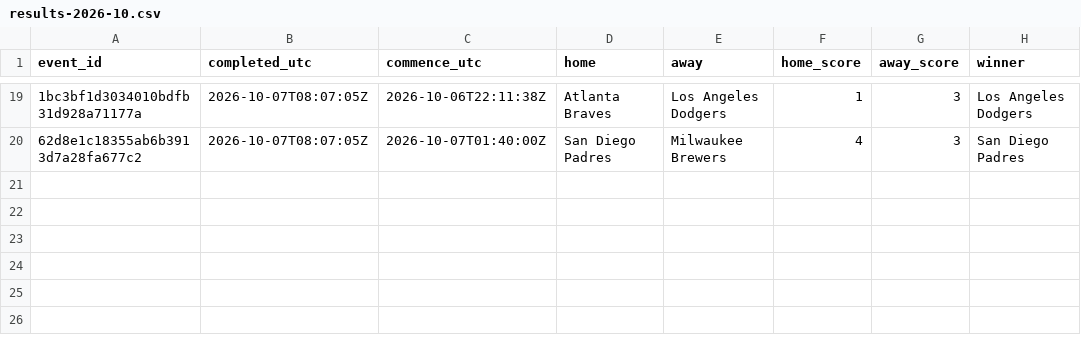
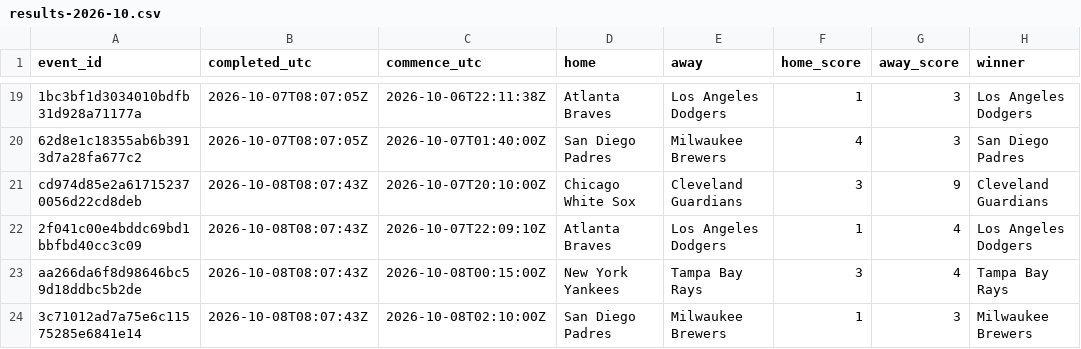
Before and after one commit to felix1975men-cpu/odds-monitor, a CSV file: data/mlb/results-2026-10.csv, drawn as a sheet; only a part is shown, gaps mark what is left out; the diff names each change by its address in the sheet, - before the commit and + after, or states it on an @@ line.

Commit message:
mlb results 2026-10-08

```diff
--- a/data/mlb/results-2026-10.csv
+++ b/data/mlb/results-2026-10.csv
+row 21: cd974d85e2a617152370056d22cd8deb | 2026-10-08T08:07:43Z | 2026-10-07T20:10:00Z | Chicago White Sox | Cleveland Guardians | 3 | 9 | Cleveland Guardians
+row 22: 2f041c00e4bddc69bd1bbfbd40cc3c09 | 2026-10-08T08:07:43Z | 2026-10-07T22:09:10Z | Atlanta Braves | Los Angeles Dodgers | 1 | 4 | Los Angeles Dodgers
+row 23: aa266da6f8d98646bc59d18ddbc5b2de | 2026-10-08T08:07:43Z | 2026-10-08T00:15:00Z | New York Yankees | Tampa Bay Rays | 3 | 4 | Tampa Bay Rays
+row 24: 3c71012ad7a75e6c11575285e6841e14 | 2026-10-08T08:07:43Z | 2026-10-08T02:10:00Z | San Diego Padres | Milwaukee Brewers | 1 | 3 | Milwaukee Brewers
```
